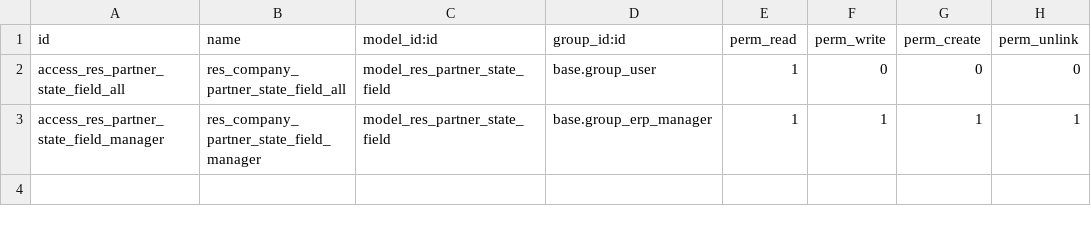
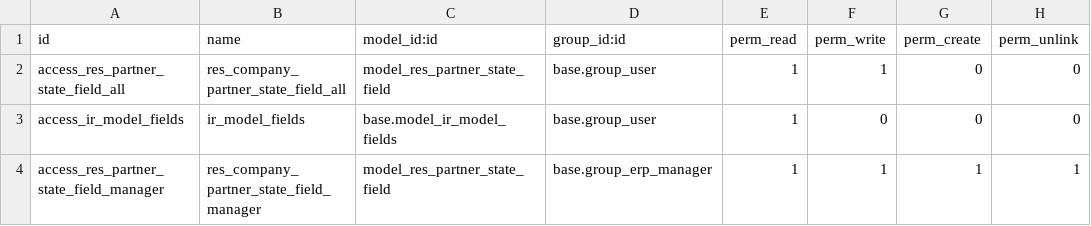
Before and after one commit to ingadhoc/partner, a CSV file: partner_state/security/ir.model.access.csv, drawn as a sheet.

Commit message:
[IMP] partner_state: new 'changes' fields separated from 'track' field
closes ingadhoc/partner#109

Signed-off-by: Juan Carreras <jc@adhoc.com.ar>

```diff
--- a/partner_state/security/ir.model.access.csv
+++ b/partner_state/security/ir.model.access.csv
@@ -1,3 +1,4 @@
 id,name,model_id:id,group_id:id,perm_read,perm_write,perm_create,perm_unlink
-access_res_partner_state_field_all,res_company_partner_state_field_all,model_res_partner_state_field,base.group_user,1,0,0,0
+access_res_partner_state_field_all,res_company_partner_state_field_all,model_res_partner_state_field,base.group_user,1,1,0,0
+access_ir_model_fields,ir_model_fields,base.model_ir_model_fields,base.group_user,1,0,0,0
 access_res_partner_state_field_manager,res_company_partner_state_field_manager,model_res_partner_state_field,base.group_erp_manager,1,1,1,1
```
Also changed, not shown: 5 other files.
